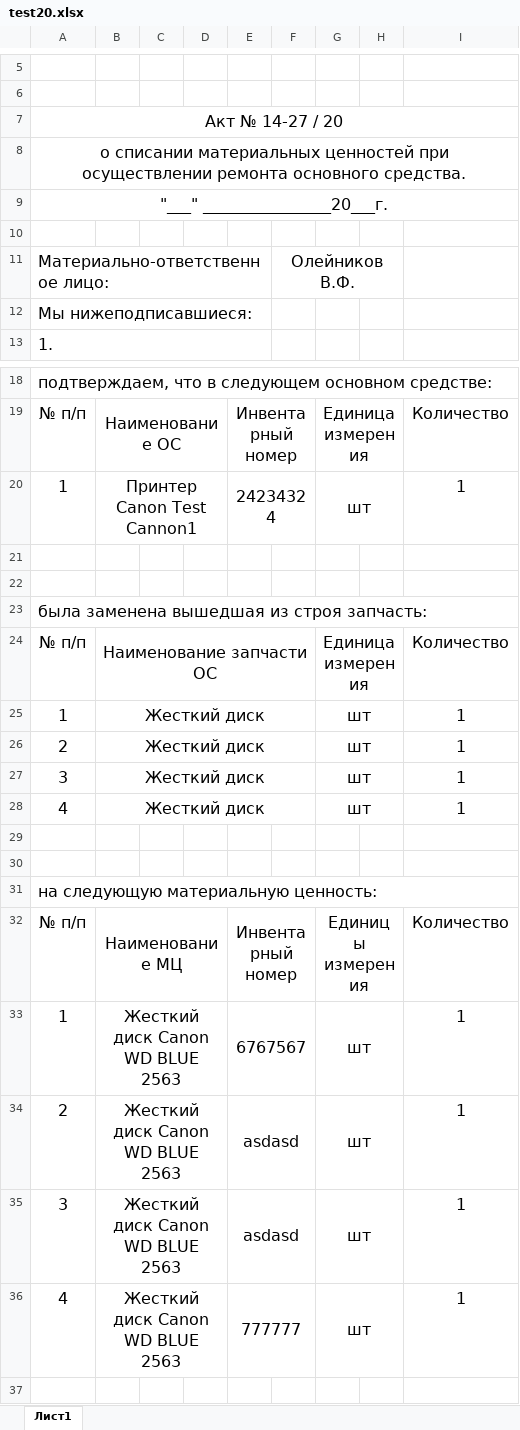
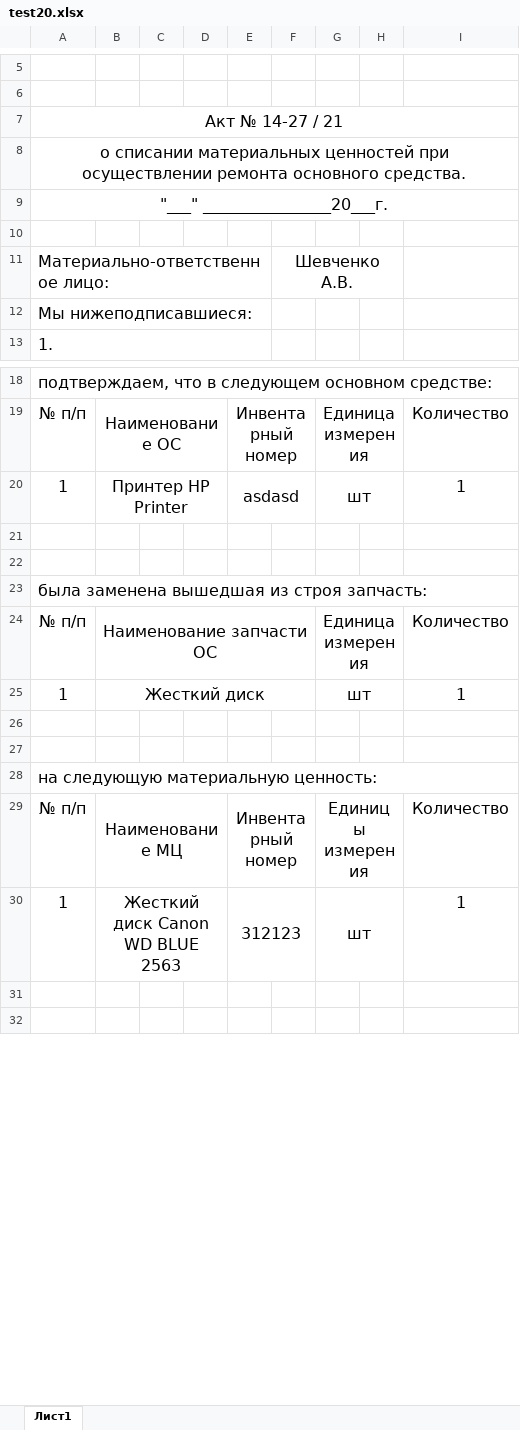
Before and after one commit to LaPesadilla-rus/test_sklad, an Excel workbook: backend/docs/test20.xlsx, sheet Лист1, drawn as a sheet; only a part is shown, gaps mark what is left out; the shorter side is filled out with more unchanged rows; values as stored, in another font and other column widths than the file's, no borders; removed rows and columns are numbered as before the commit, all else as after; the diff names each change by its address in the sheet, - before the commit and + after, or states it on an @@ line.

```diff
--- a/backend/docs/test20.xlsx (sheet Лист1)
+++ b/backend/docs/test20.xlsx (sheet Лист1)
-A7: Акт № 14-27 / 20
+A7: Акт № 14-27 / 21
-F11: Олейников В.Ф.
+F11: Шевченко А.В.
-B20: Принтер Canon Test Cannon1
+B20: Принтер HP Printer
-E20: 24234324
+E20: asdasd
-row 26: 2 | Жесткий диск |  |  |  |  | шт |  | 1
-row 27: 3 | Жесткий диск |  |  |  |  | шт |  | 1
-row 28: 4 | Жесткий диск |  |  |  |  | шт |  | 1
-E30: 6767567
+E30: 312123
-row 34: 2 | Жесткий диск Canon WD BLUE 2563 |  |  | asdasd |  | шт |  | 1
-row 35: 3 | Жесткий диск Canon WD BLUE 2563 |  |  | asdasd |  | шт |  | 1
-row 36: 4 | Жесткий диск Canon WD BLUE 2563 |  |  | 777777 |  | шт |  | 1
```
Also changed, not shown: 13 other files.
